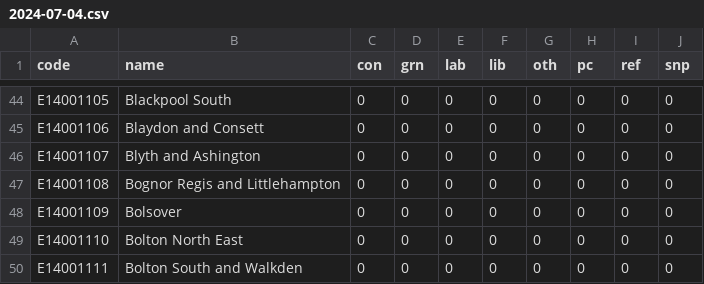
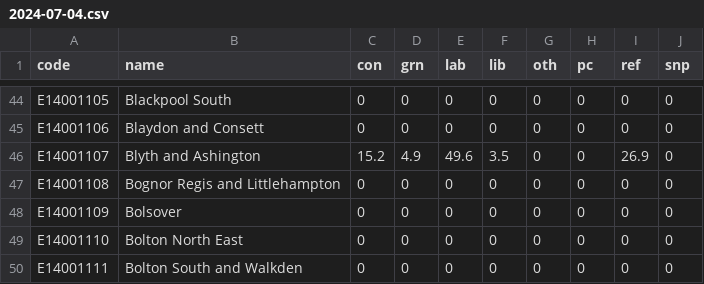
Before and after one commit to LaurenceMolloy/ToryMeltdownTracker, a CSV file: 2024-07-04.csv, drawn as a sheet; only a part is shown, gaps mark what is left out.

Commit message:
Update 2024-07-04.csv
Blyth and Ashington

```diff
--- a/2024-07-04.csv
+++ b/2024-07-04.csv
@@ -45,3 +45,3 @@ E14001105,Blackpool South,0,0,0,0,0,0,0,0
 E14001106,Blaydon and Consett,0,0,0,0,0,0,0,0
-E14001107,Blyth and Ashington,0,0,0,0,0,0,0,0
+E14001107,Blyth and Ashington,15.2,4.9,49.6,3.5,0,0,26.9,0
 E14001108,Bognor Regis and Littlehampton,0,0,0,0,0,0,0,0
```
